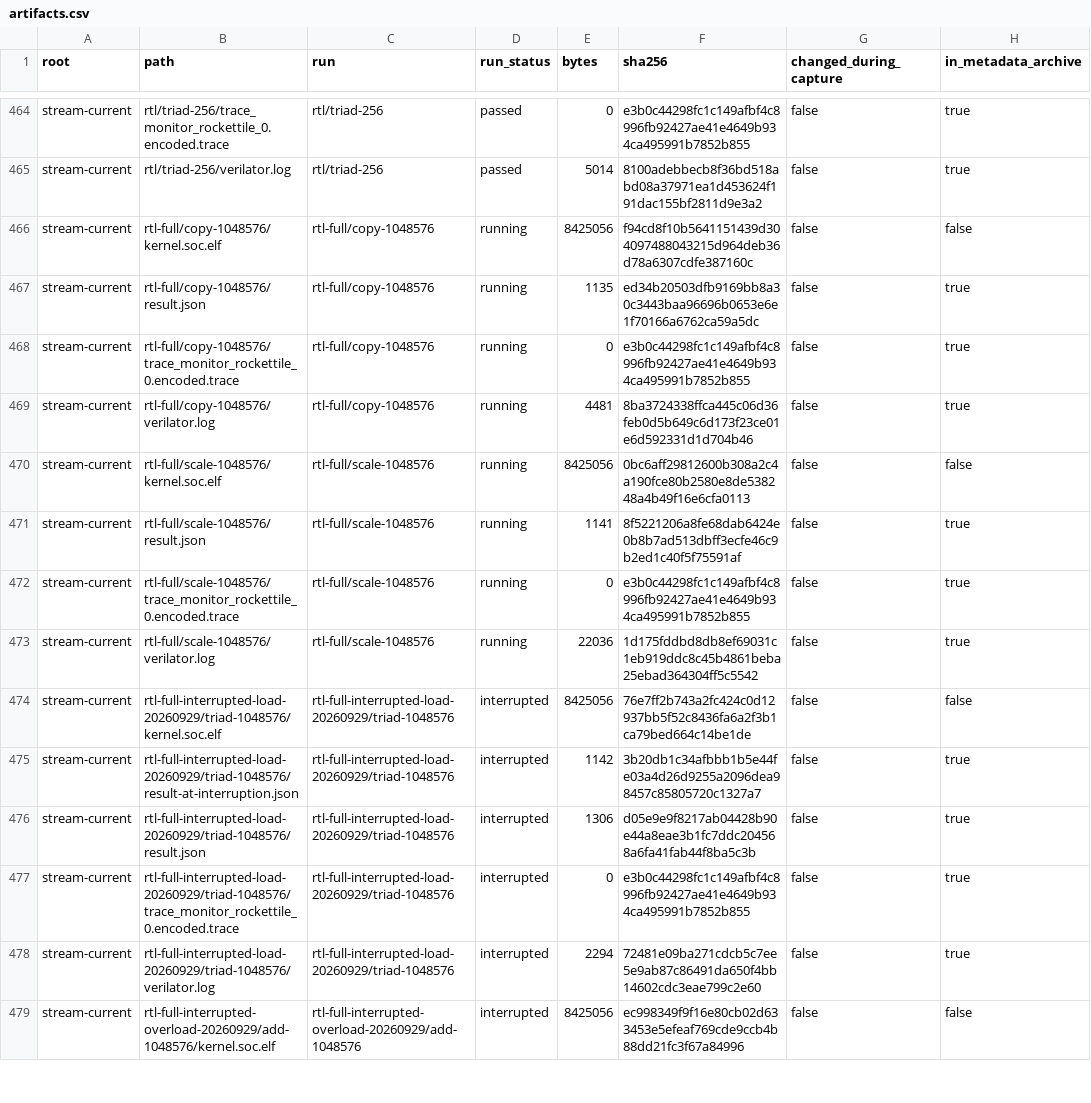
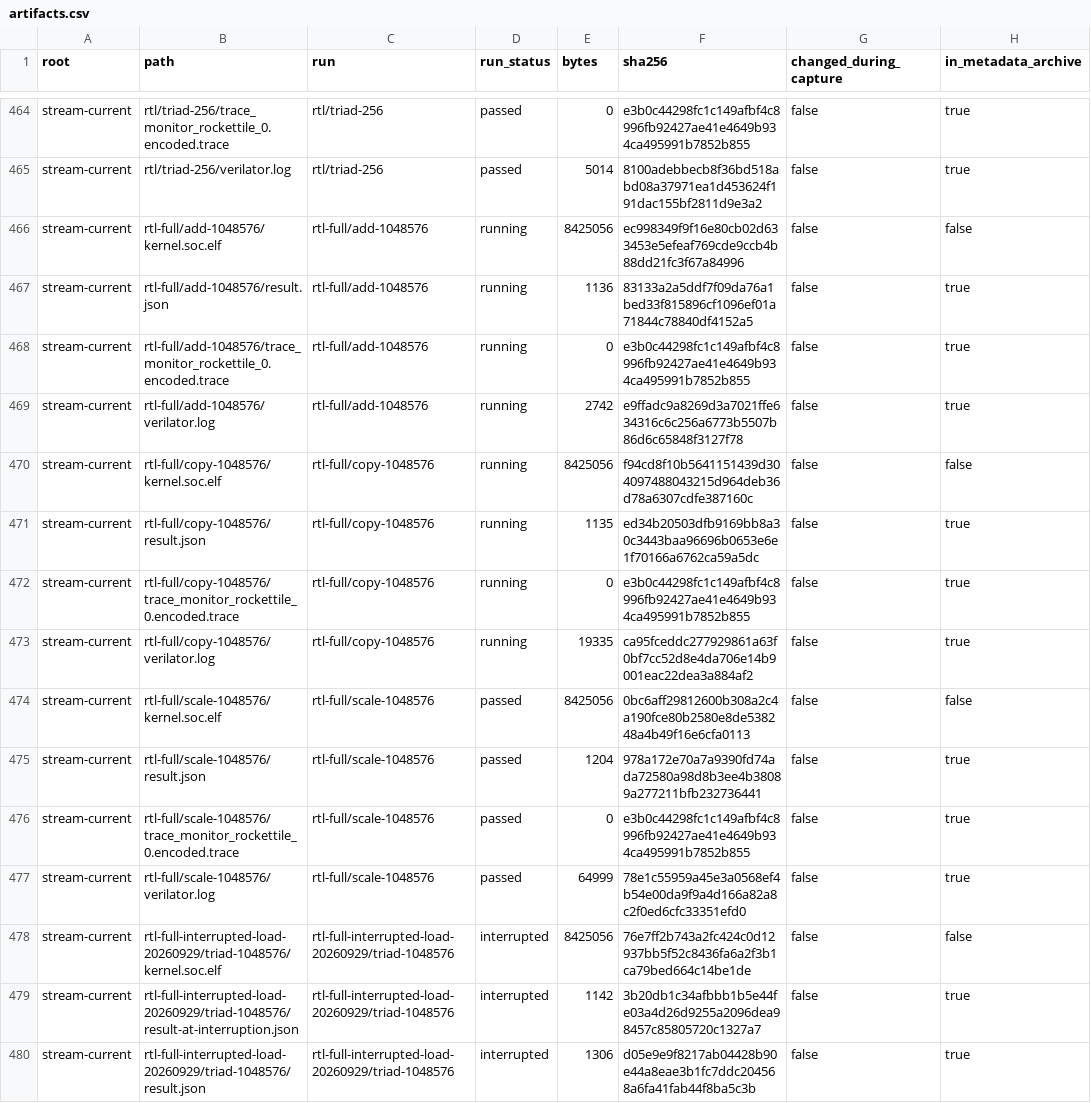
Before and after one commit to copparihollmann/radiance-kernels, a CSV file: kernels/evaluation/artifacts.csv, drawn as a sheet; only a part is shown, gaps mark what is left out; the shorter side is filled out with more unchanged rows.

Commit message:
Report full-size STREAM Scale RTL cycles

```diff
--- a/kernels/evaluation/artifacts.csv
+++ b/kernels/evaluation/artifacts.csv
@@ -465,2 +465,6 @@ stream-current,rtl/triad-256/trace_monitor_rockettile_0.encoded.trace,rtl/triad-
 stream-current,rtl/triad-256/verilator.log,rtl/triad-256,passed,5014,8100adebbecb8f36bd518abd08a37971ea1d453624f191dac155bf2811d9e3a2,false,true
+stream-current,rtl-full/add-1048576/kernel.soc.elf,rtl-full/add-1048576,running,8425056,ec998349f9f16e80cb02d633453e5efeaf769cde9ccb4b88dd21fc3f67a84996,false,false
+stream-current,rtl-full/add-1048576/result.json,rtl-full/add-1048576,running,1136,83133a2a5ddf7f09da76a1bed33f815896cf1096ef01a71844c78840df4152a5,false,true
+stream-current,rtl-full/add-1048576/trace_monitor_rockettile_0.encoded.trace,rtl-full/add-1048576,running,0,e3b0c44298fc1c149afbf4c8996fb92427ae41e4649b934ca495991b7852b855,false,true
+stream-current,rtl-full/add-1048576/verilator.log,rtl-full/add-1048576,running,2742,e9ffadc9a8269d3a7021ffe634316c6c256a6773b5507b86d6c65848f3127f78,false,true
 stream-current,rtl-full/copy-1048576/kernel.soc.elf,rtl-full/copy-1048576,running,8425056,f94cd8f10b5641151439d304097488043215d964deb36d78a6307cdfe387160c,false,false
@@ -468,7 +472,7 @@ stream-current,rtl-full/copy-1048576/result.json,rtl-full/copy-1048576,running,1
 stream-current,rtl-full/copy-1048576/trace_monitor_rockettile_0.encoded.trace,rtl-full/copy-1048576,running,0,e3b0c44298fc1c149afbf4c8996fb92427ae41e4649b934ca495991b7852b855,false,true
-stream-current,rtl-full/copy-1048576/verilator.log,rtl-full/copy-1048576,running,4481,8ba3724338ffca445c06d36feb0d5b649c6d173f23ce01e6d592331d1d704b46,false,true
-stream-current,rtl-full/scale-1048576/kernel.soc.elf,rtl-full/scale-1048576,running,8425056,0bc6aff29812600b308a2c4a190fce80b2580e8de538248a4b49f16e6cfa0113,false,false
-stream-current,rtl-full/scale-1048576/result.json,rtl-full/scale-1048576,running,1141,8f5221206a8fe68dab6424e0b8b7ad513dbff3ecfe46c9b2ed1c40f5f75591af,false,true
-stream-current,rtl-full/scale-1048576/trace_monitor_rockettile_0.encoded.trace,rtl-full/scale-1048576,running,0,e3b0c44298fc1c149afbf4c8996fb92427ae41e4649b934ca495991b7852b855,false,true
-stream-current,rtl-full/scale-1048576/verilator.log,rtl-full/scale-1048576,running,22036,1d175fddbd8db8ef69031c1eb919ddc8c45b4861beba25ebad364304ff5c5542,false,true
+stream-current,rtl-full/copy-1048576/verilator.log,rtl-full/copy-1048576,running,19335,ca95fceddc277929861a63f0bf7cc52d8e4da706e14b9001eac22dea3a884af2,false,true
+stream-current,rtl-full/scale-1048576/kernel.soc.elf,rtl-full/scale-1048576,passed,8425056,0bc6aff29812600b308a2c4a190fce80b2580e8de538248a4b49f16e6cfa0113,false,false
+stream-current,rtl-full/scale-1048576/result.json,rtl-full/scale-1048576,passed,1204,978a172e70a7a9390fd74ada72580a98d8b3ee4b38089a277211bfb232736441,false,true
+stream-current,rtl-full/scale-1048576/trace_monitor_rockettile_0.encoded.trace,rtl-full/scale-1048576,passed,0,e3b0c44298fc1c149afbf4c8996fb92427ae41e4649b934ca495991b7852b855,false,true
+stream-current,rtl-full/scale-1048576/verilator.log,rtl-full/scale-1048576,passed,64999,78e1c55959a45e3a0568ef4b54e00da9f9a4d166a82a8c2f0ed6cfc33351efd0,false,true
 stream-current,rtl-full-interrupted-load-20260929/triad-1048576/kernel.soc.elf,rtl-full-interrupted-load-20260929/triad-1048576,interrupted,8425056,76e7ff2b743a2fc424c0d12937bb5f52c8436fa6a2f3b1ca79bed664c14be1de,false,false
```
Also changed, not shown: kernels/evaluation/elf-snapshot.csv, kernels/evaluation/runs.csv, 5 other files.
